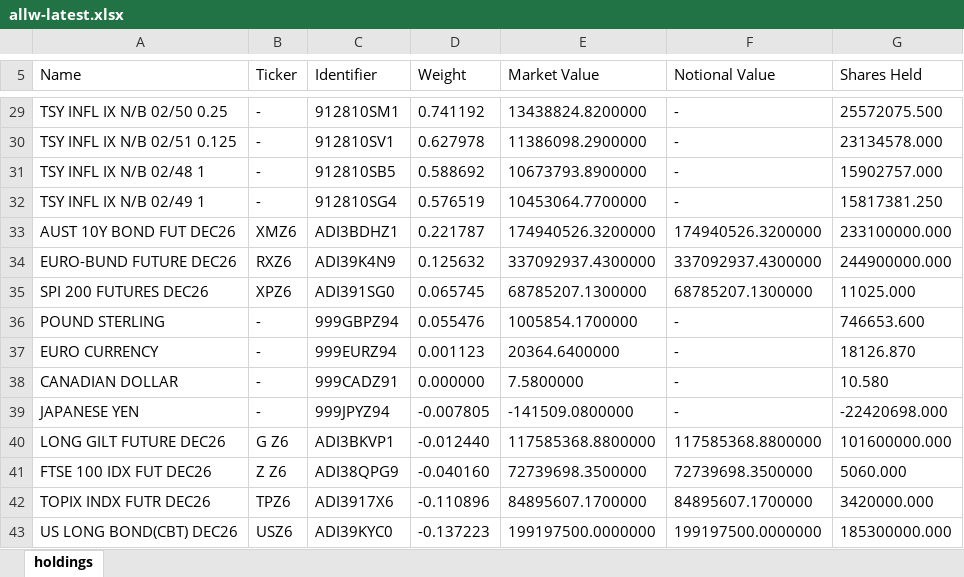
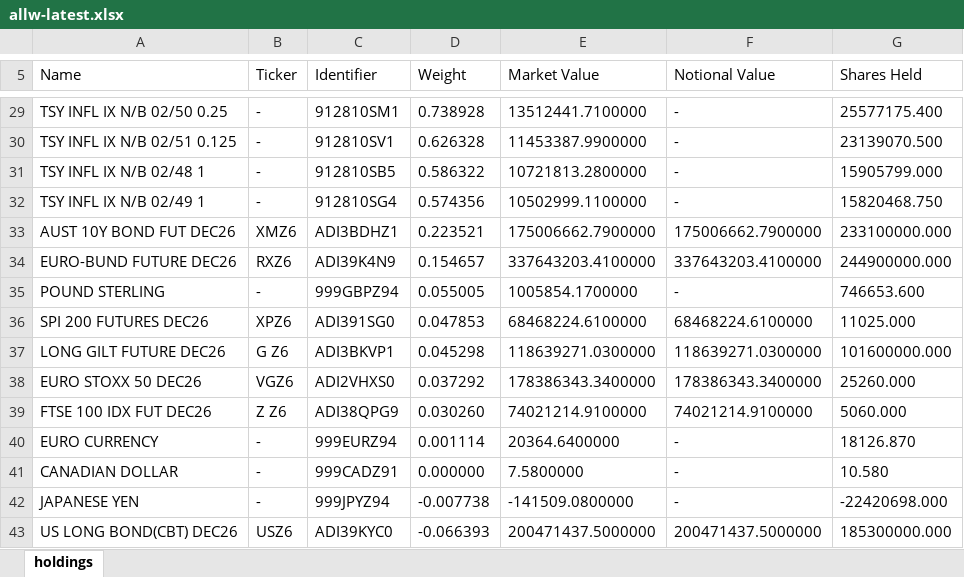
Before and after one commit to stahlan/allw-holdings-mirror, an Excel workbook: latest/allw-latest.xlsx, sheet holdings, drawn as a sheet; only a part is shown, gaps mark what is left out; values as stored, in another font and other column widths than the file's, no borders; removed rows and columns are numbered as before the commit, all else as after; the diff covers the shown part only; the diff names each change by its address in the sheet, - before the commit and + after, or states it on an @@ line.

```diff
--- a/latest/allw-latest.xlsx (sheet holdings)
+++ b/latest/allw-latest.xlsx (sheet holdings)
-D29 (Weight): 0.741192
+D29 (Weight): 0.738928
-E29 (Market Value): 13438824.8200000
+E29 (Market Value): 13512441.7100000
-G29 (Shares Held): 25572075.500
+G29 (Shares Held): 25577175.400
-D30 (Weight): 0.627978
+D30 (Weight): 0.626328
-E30 (Market Value): 11386098.2900000
+E30 (Market Value): 11453387.9900000
-G30 (Shares Held): 23134578.000
+G30 (Shares Held): 23139070.500
-D31 (Weight): 0.588692
+D31 (Weight): 0.586322
-E31 (Market Value): 10673793.8900000
+E31 (Market Value): 10721813.2800000
-G31 (Shares Held): 15902757.000
+G31 (Shares Held): 15905799.000
-D32 (Weight): 0.576519
+D32 (Weight): 0.574356
-E32 (Market Value): 10453064.7700000
+E32 (Market Value): 10502999.1100000
-G32 (Shares Held): 15817381.250
+G32 (Shares Held): 15820468.750
-D33 (Weight): 0.221787
+D33 (Weight): 0.223521
-E33 (Market Value): 174940526.3200000
+E33 (Market Value): 175006662.7900000
-F33 (Notional Value): 174940526.3200000
+F33 (Notional Value): 175006662.7900000
-D34 (Weight): 0.125632
+D34 (Weight): 0.154657
-E34 (Market Value): 337092937.4300000
+E34 (Market Value): 337643203.4100000
-F34 (Notional Value): 337092937.4300000
+F34 (Notional Value): 337643203.4100000
-row 35: SPI 200 FUTURES DEC26 | XPZ6 | ADI391SG0 | 0.065745 | 68785207.1300000 | 68785207.1300000 | 11025.000
-D35 (Weight): 0.055476
+D35 (Weight): 0.055005
+row 36: SPI 200 FUTURES DEC26 | XPZ6 | ADI391SG0 | 0.047853 | 68468224.6100000 | 68468224.6100000 | 11025.000
+row 37: LONG GILT FUTURE DEC26 | G Z6 | ADI3BKVP1 | 0.045298 | 118639271.0300000 | 118639271.0300000 | 101600000.000
+row 38: EURO STOXX 50 DEC26 | VGZ6 | ADI2VHXS0 | 0.037292 | 178386343.3400000 | 178386343.3400000 | 25260.000
+row 39: FTSE 100 IDX FUT DEC26 | Z Z6 | ADI38QPG9 | 0.030260 | 74021214.9100000 | 74021214.9100000 | 5060.000
-D40 (Weight): 0.001123
+D40 (Weight): 0.001114
-D42 (Weight): -0.007805
+D42 (Weight): -0.007738
-row 40: LONG GILT FUTURE DEC26 | G Z6 | ADI3BKVP1 | -0.012440 | 117585368.8800000 | 117585368.8800000 | 101600000.000
-row 41: FTSE 100 IDX FUT DEC26 | Z Z6 | ADI38QPG9 | -0.040160 | 72739698.3500000 | 72739698.3500000 | 5060.000
-row 42: TOPIX INDX FUTR DEC26 | TPZ6 | ADI3917X6 | -0.110896 | 84895607.1700000 | 84895607.1700000 | 3420000.000
-D43 (Weight): -0.137223
+D43 (Weight): -0.066393
-E43 (Market Value): 199197500.0000000
+E43 (Market Value): 200471437.5000000
-F43 (Notional Value): 199197500.0000000
+F43 (Notional Value): 200471437.5000000
```
Also changed, not shown: 5 added rows, 5 removed rows and 63 edited cells elsewhere in this sheet, 2 other files.
